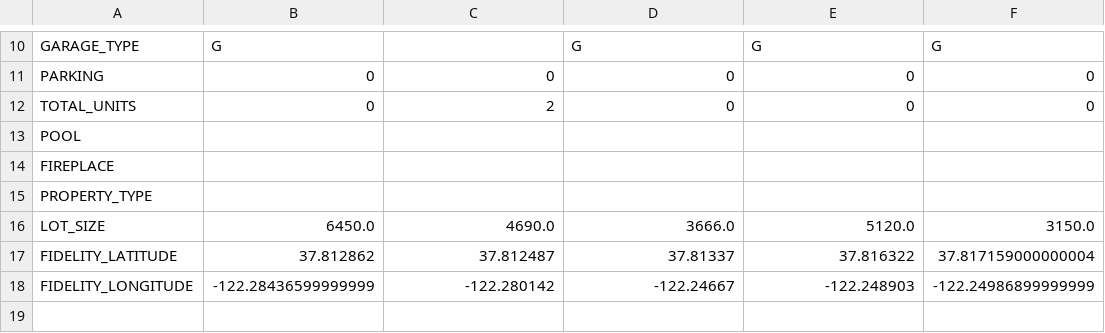
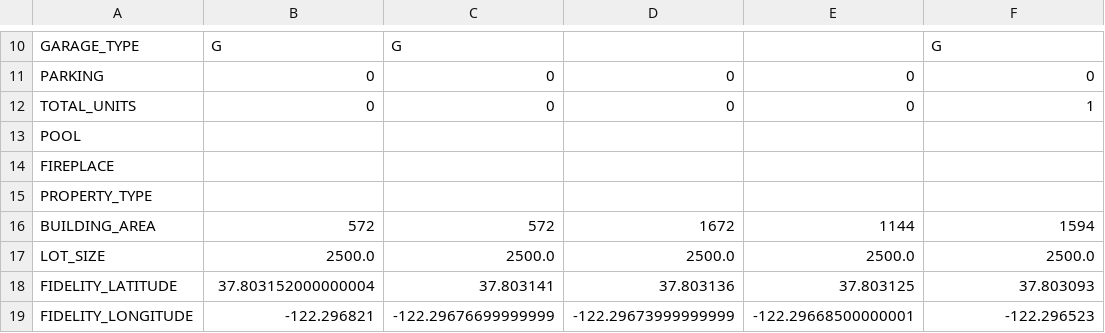
Before and after one commit to selwyth/featurehoods, a CSV file: data_example.csv, drawn as a sheet; only a part is shown, gaps mark what is left out; addresses are those after the commit; the diff covers the shown part only; the diff names each change by its address in the sheet, - before the commit and + after, or states it on an @@ line.

```diff
--- a/data_example.csv
+++ b/data_example.csv
-C10: (empty)
+C10: G
-D10: G
+D10: (empty)
-E10: G
+E10: (empty)
-C12: 2
+C12: 0
-F12: 0
+F12: 1
+row 16: BUILDING_AREA | 572 | 572 | 1672 | 1144 | 1594
-B17: 6450.0
+B17: 2500.0
-C17: 4690.0
+C17: 2500.0
-D17: 3666.0
+D17: 2500.0
-E17: 5120.0
+E17: 2500.0
-F17: 3150.0
+F17: 2500.0
-B18: 37.812862
+B18: 37.803152000000004
-C18: 37.812487
+C18: 37.803141
-D18: 37.81337
+D18: 37.803136
-E18: 37.816322
+E18: 37.803125
-F18: 37.817159000000004
+F18: 37.803093
-B19: -122.28436599999999
+B19: -122.296821
-C19: -122.280142
+C19: -122.29676699999999
-D19: -122.24667
+D19: -122.29673999999999
-E19: -122.248903
+E19: -122.29668500000001
-F19: -122.24986899999999
+F19: -122.296523
```
Also changed, not shown: 31 edited cells elsewhere in this file, base_s.csv, 2 other files.
